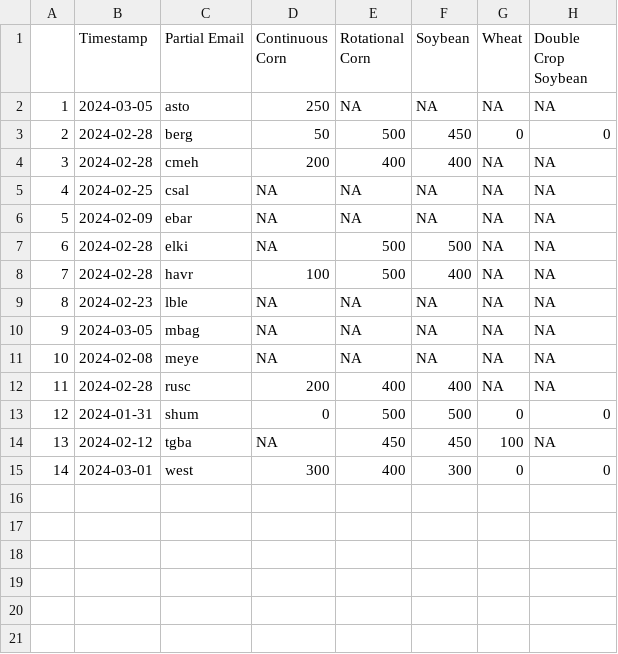
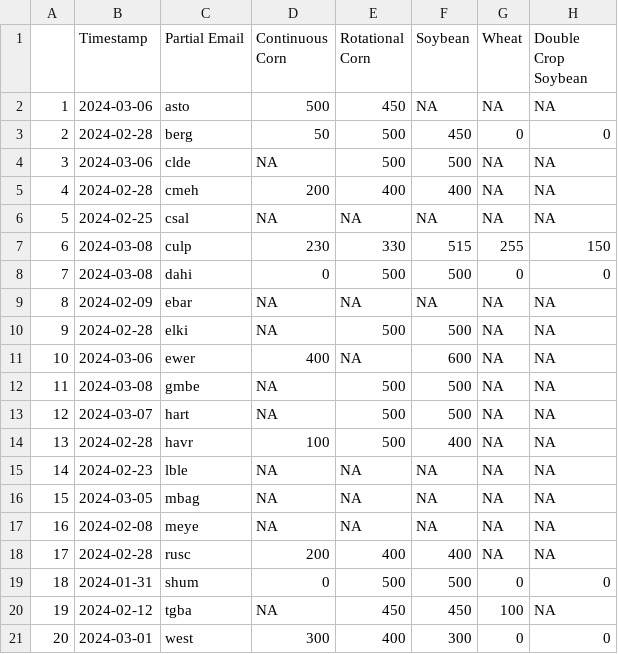
Before and after one commit to mindymallory/421Game2024, a CSV file: acreage.csv, drawn as a sheet; addresses are those after the commit; the diff names each change by its address in the sheet, - before the commit and + after, or states it on an @@ line.

```diff
--- a/acreage.csv
+++ b/acreage.csv
-B2 (Timestamp): 2024-03-05
+B2 (Timestamp): 2024-03-06
-D2 (Continuous Corn): 250
+D2 (Continuous Corn): 500
-E2 (Rotational Corn): NA
+E2 (Rotational Corn): 450
+row 4: 3 | 2024-03-06 | clde | NA | 500 | 500 | NA | NA
@@ column A renumbered from row 5 down @@
+row 7: 6 | 2024-03-08 | culp | 230 | 330 | 515 | 255 | 150
+row 8: 7 | 2024-03-08 | dahi | 0 | 500 | 500 | 0 | 0
+row 11: 10 | 2024-03-06 | ewer | 400 | NA | 600 | NA | NA
+row 12: 11 | 2024-03-08 | gmbe | NA | 500 | 500 | NA | NA
+row 13: 12 | 2024-03-07 | hart | NA | 500 | 500 | NA | NA
```
Also changed, not shown: Corn_spotforward_sales.csv, Soybean_spotforward_sales.csv, 9 other files.
